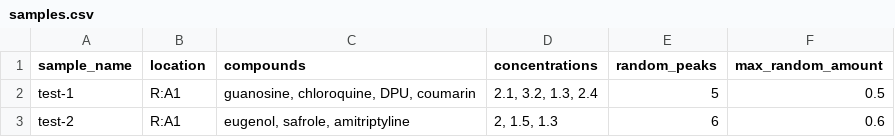
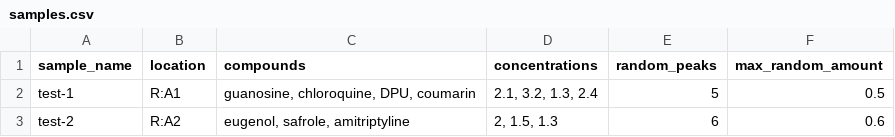
Before and after one commit to jsklimavicz/model_chromatogram, a CSV file: samples.csv, drawn as a sheet.

```diff
--- a/samples.csv
+++ b/samples.csv
@@ -2,2 +2,2 @@
 test-1,R:A1,"guanosine, chloroquine, DPU, coumarin","2.1, 3.2, 1.3, 2.4",5,0.5
-test-2,R:A1,"eugenol, safrole, amitriptyline","2, 1.5, 1.3",6,0.6
+test-2,R:A2,"eugenol, safrole, amitriptyline","2, 1.5, 1.3",6,0.6
```
Also changed, not shown: 4 other files.
